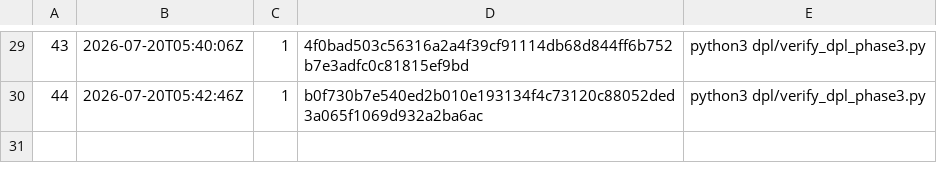
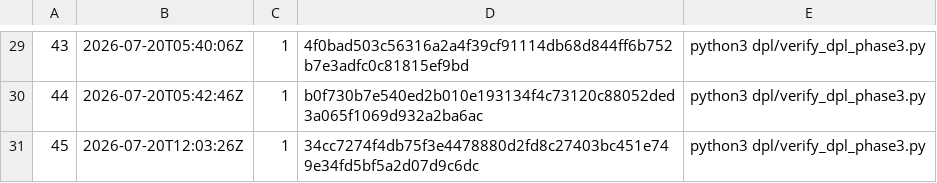
Before and after one commit to jdcarlo1/aiem-monorepo, a TSV file: artifacts/stock-scanner-api/tools/logs/verified_run_index.tsv, drawn as a sheet; only a part is shown, gaps mark what is left out; the diff names each change by its address in the sheet, - before the commit and + after, or states it on an @@ line.

```diff
--- a/artifacts/stock-scanner-api/tools/logs/verified_run_index.tsv
+++ b/artifacts/stock-scanner-api/tools/logs/verified_run_index.tsv
+row 31: 45 | 2026-07-20T12:03:26Z | 1 | 34cc7274f4db75f3e4478880d2fd8c27403bc451e749e34fd5bf5a2d07d9c6dc | python3 dpl/verify_dpl_phase3.py
```
Also changed, not shown: 10 other files.
